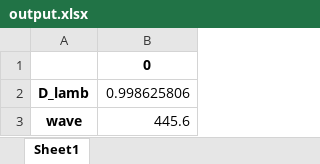
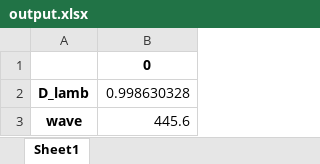
Before and after one commit to ViktorSumida/ECLIPSE-X-lambda, an Excel workbook: output.xlsx, sheet Sheet1, drawn as a sheet; values as stored, in another font and other column widths than the file's, no borders; the diff names each change by its address in the sheet, - before the commit and + after, or states it on an @@ line.

```diff
--- a/output.xlsx (sheet Sheet1)
+++ b/output.xlsx (sheet Sheet1)
-B2: 0.998625806
+B2: 0.998630328
```
Also changed, not shown: ExoCTK_results.xlsx, Parâmetros.xlsx, 1 other file.
